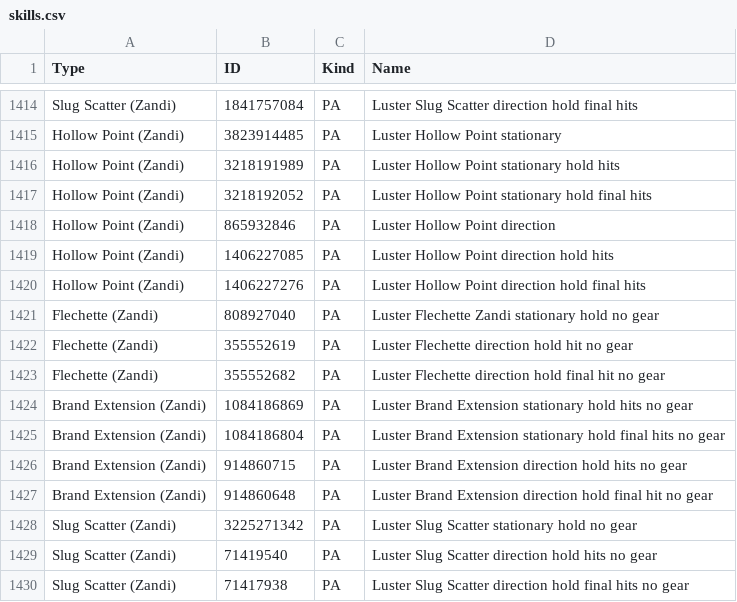
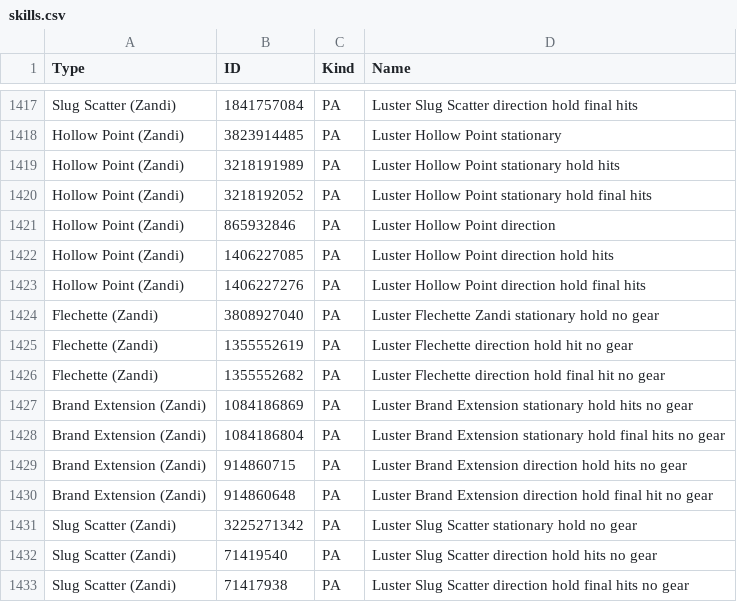
Before and after one commit to VariantXYZ/PSO2ACT, a CSV file: PSO2ACT/skills.csv, drawn as a sheet; only a part is shown, gaps mark what is left out; the diff covers the shown part only.

```diff
--- a/PSO2ACT/skills.csv
+++ b/PSO2ACT/skills.csv
@@ -1420,5 +1423,5 @@ Hollow Point (Zandi),1406227085,PA,Luster Hollow Point direction hold hits
 Hollow Point (Zandi),1406227276,PA,Luster Hollow Point direction hold final hits
-Flechette (Zandi),808927040,PA,Luster Flechette Zandi stationary hold no gear
-Flechette (Zandi),355552619,PA,Luster Flechette direction hold hit no gear
-Flechette (Zandi),355552682,PA,Luster Flechette direction hold final hit no gear
+Flechette (Zandi),3808927040,PA,Luster Flechette Zandi stationary hold no gear
+Flechette (Zandi),1355552619,PA,Luster Flechette direction hold hit no gear
+Flechette (Zandi),1355552682,PA,Luster Flechette direction hold final hit no gear
 Brand Extension (Zandi),1084186869,PA,Luster Brand Extension stationary hold hits no gear
```
Also changed, not shown: 9 added rows and 4 edited cells elsewhere in this file.
